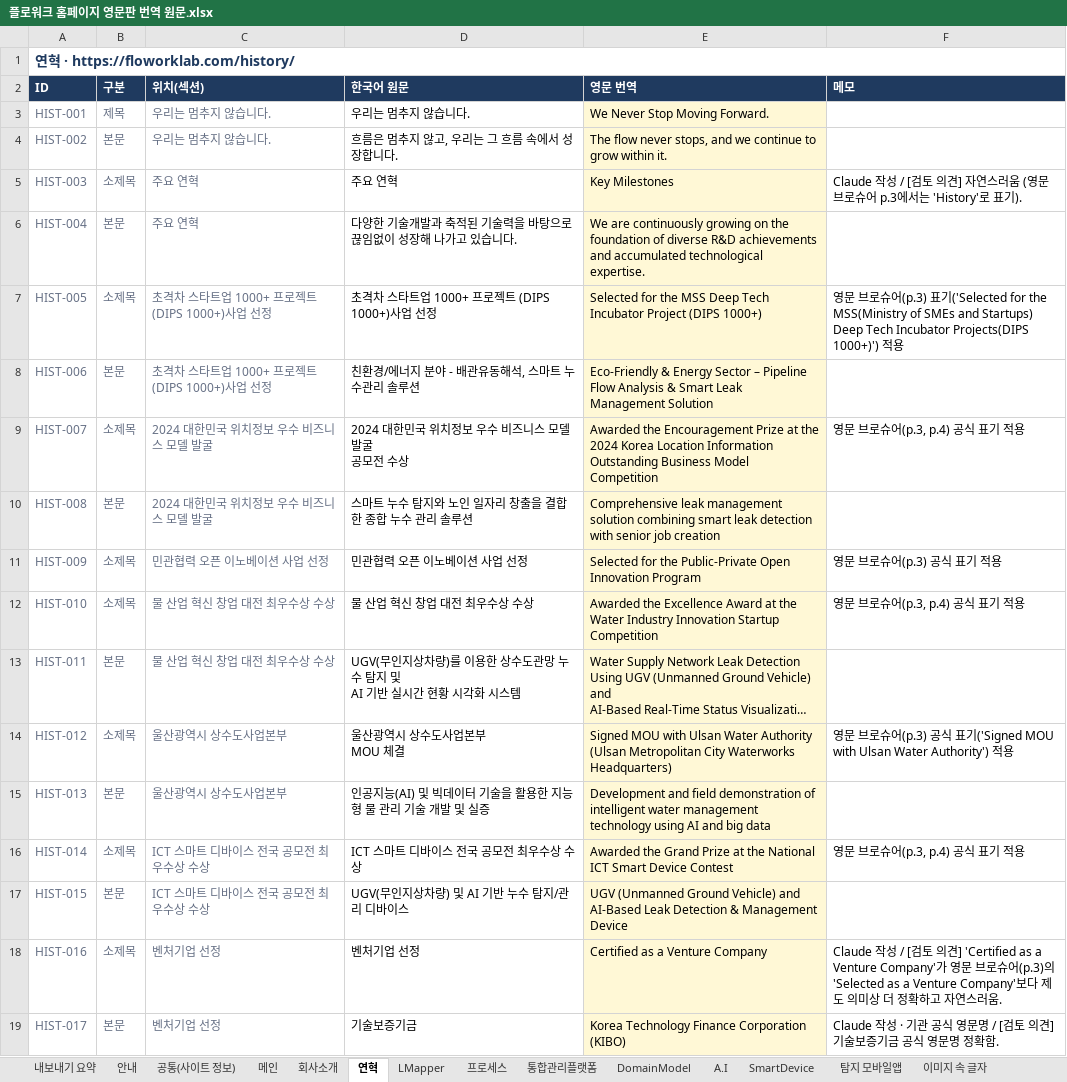
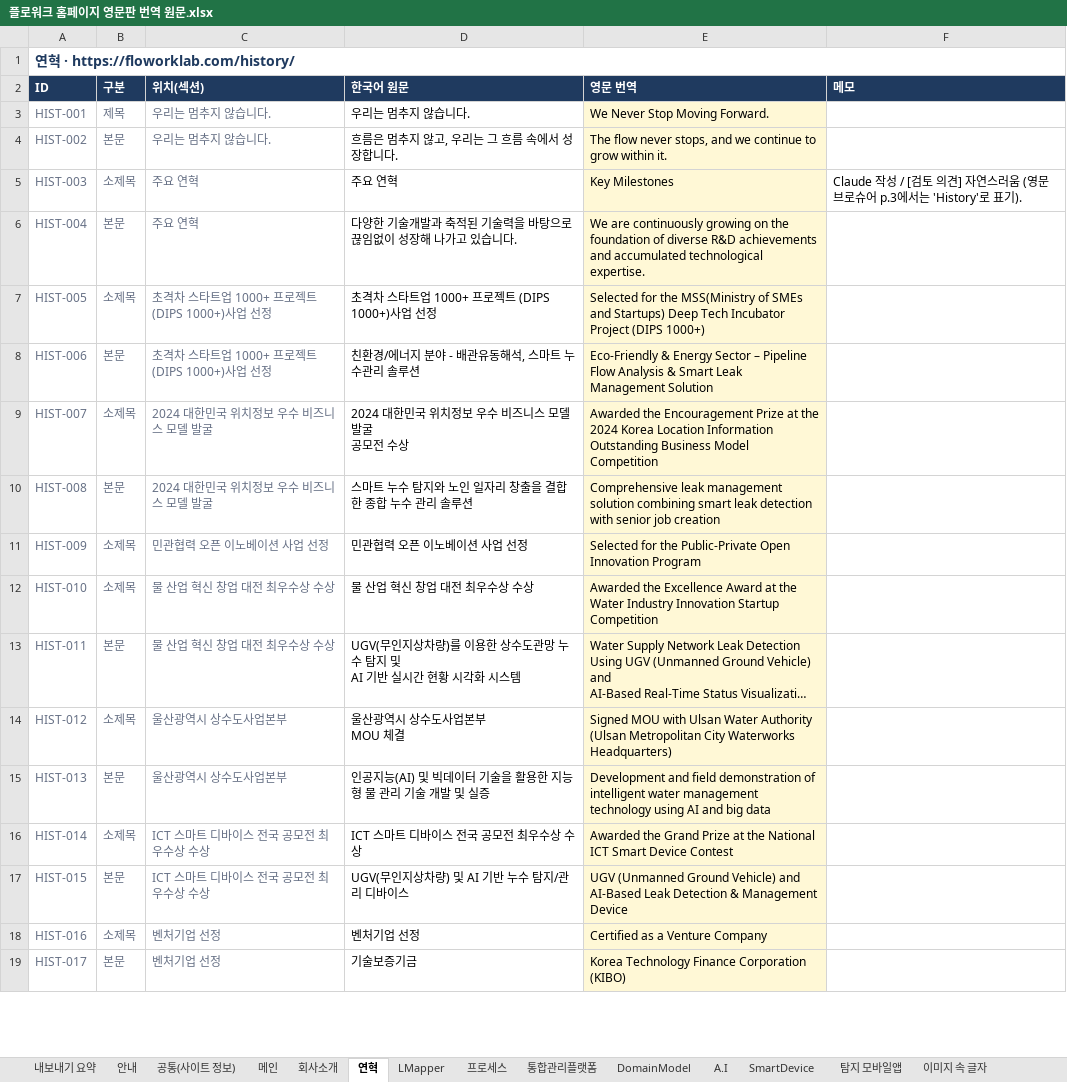
Before and after one commit to rokithealthcare/company_eff, an Excel workbook: 영문번역/플로워크 홈페이지 영문판 번역 원문.xlsx, sheet 연혁, drawn as a sheet; only a part is shown; long unchanged cells end in …; values as stored, in another font and other column widths than the file's, no borders; the diff covers the shown part only; the diff names each change by its address in the sheet, - before the commit and + after, or states it on an @@ line.

```diff
--- a/영문번역/플로워크 홈페이지 영문판 번역 원문.xlsx (sheet 연혁)
+++ b/영문번역/플로워크 홈페이지 영문판 번역 원문.xlsx (sheet 연혁)
-E7 (영문 번역): …for the MSS Deep Tech…
+E7 (영문 번역): …for the MSS(Ministry of SMEs and Startups) Deep Tech…
-F7 (메모): 영문 브로슈어(p.3) 표기('Selected for the MSS(Ministry of SMEs and Startups) Deep Tech Incubator Projects(DIPS 1000+)') 적용
+F7 (메모): (empty)
-F9 (메모): 영문 브로슈어(p.3, p.4) 공식 표기 적용
+F9 (메모): (empty)
-F11 (메모): 영문 브로슈어(p.3) 공식 표기 적용
+F11 (메모): (empty)
-F12 (메모): 영문 브로슈어(p.3, p.4) 공식 표기 적용
+F12 (메모): (empty)
-F14 (메모): 영문 브로슈어(p.3) 공식 표기('Signed MOU with Ulsan Water Authority') 적용
+F14 (메모): (empty)
-F16 (메모): 영문 브로슈어(p.3, p.4) 공식 표기 적용
+F16 (메모): (empty)
-F18 (메모): Claude 작성 / [검토 의견] 'Certified as a Venture Company'가 영문 브로슈어(p.3)의 'Selected as a Venture Company'보다 제도 의미상 더 정확하고 자연스러움.
+F18 (메모): (empty)
-F19 (메모): Claude 작성 · 기관 공식 영문명 / [검토 의견] 기술보증기금 공식 영문명 정확함.
+F19 (메모): (empty)
```
Also changed, not shown: 13 edited cells elsewhere in this sheet, sheet 안내, sheet 회사소개, sheet LMapper, sheet DomainModel, sheet 프로세스, sheet 이미지 속 글자, 6 more sheets, charts or pictures, 11 other files.
